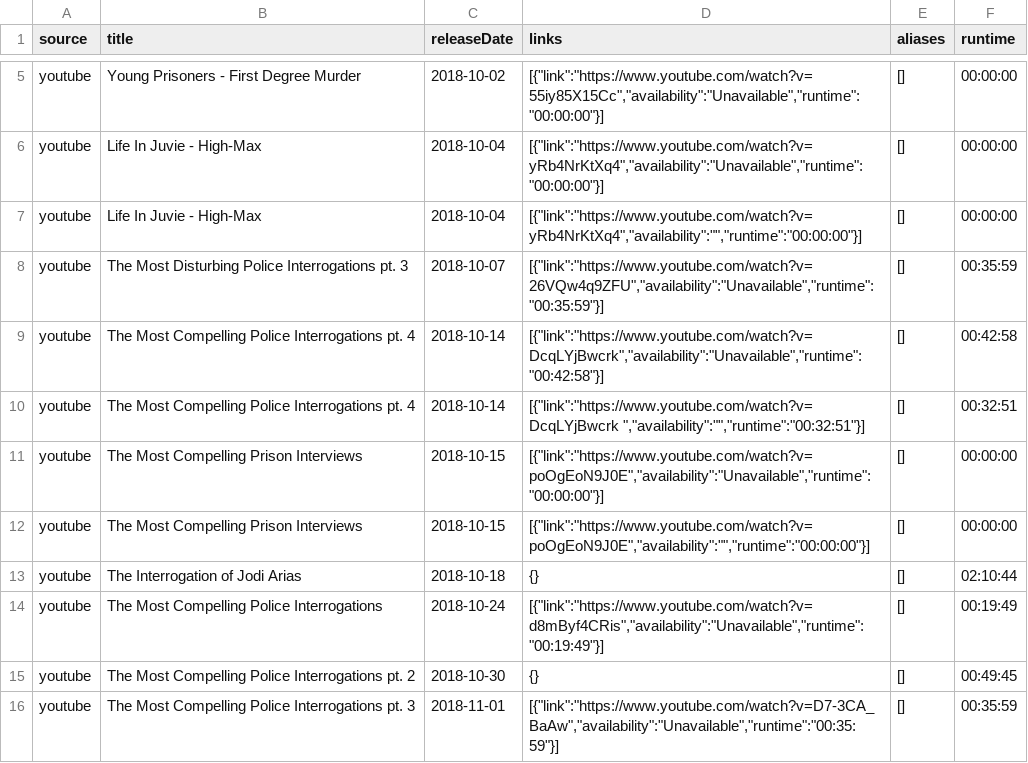
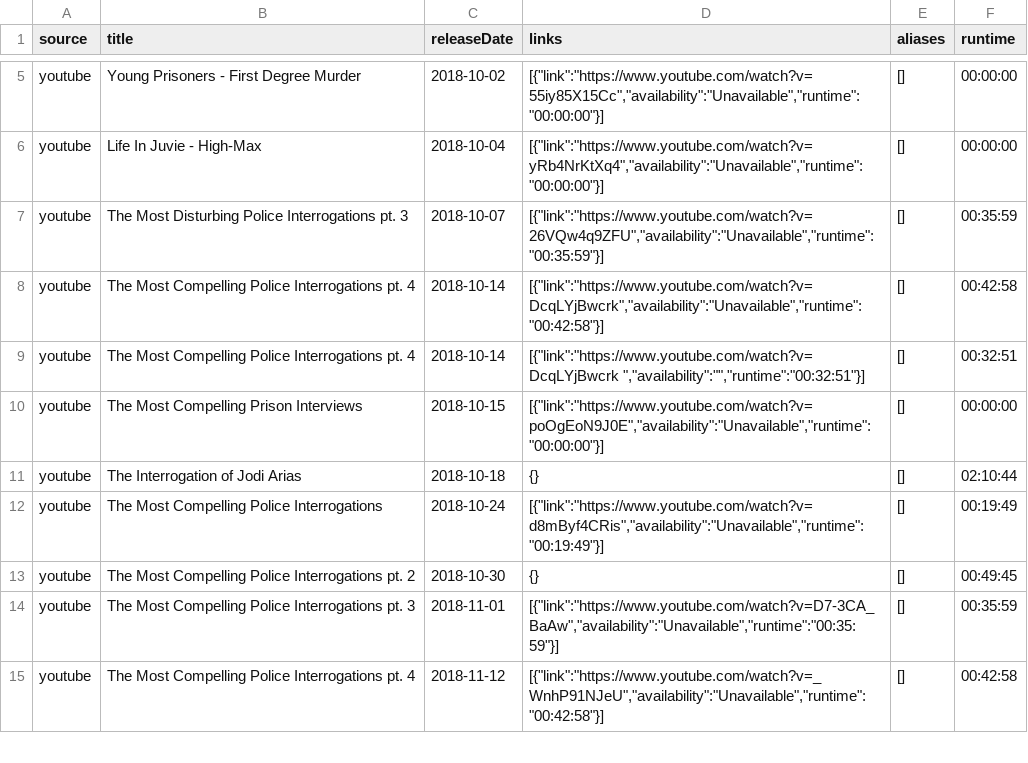
Before and after one commit to Zeds112/jcs-jim-cant-swim, a CSV file: data/youtube.csv, drawn as a sheet; only a part is shown, gaps mark what is left out; the shorter side is filled out with more unchanged rows; the diff names each change by its address in the sheet, - before the commit and + after, or states it on an @@ line.

Commit message:
Remove some duplicates

```diff
--- a/data/youtube.csv
+++ b/data/youtube.csv
-row 7: youtube | Life In Juvie - High-Max | 2018-10-04 | [{"link":"https://www.youtube.com/watch?v=yRb4NrKtXq4","availability":"","runtime":"00:00:00"}] | [] | 00:00:00
-row 12: youtube | The Most Compelling Prison Interviews | 2018-10-15 | [{"link":"https://www.youtube.com/watch?v=poOgEoN9J0E","availability":"","runtime":"00:00:00"}] | [] | 00:00:00
```
